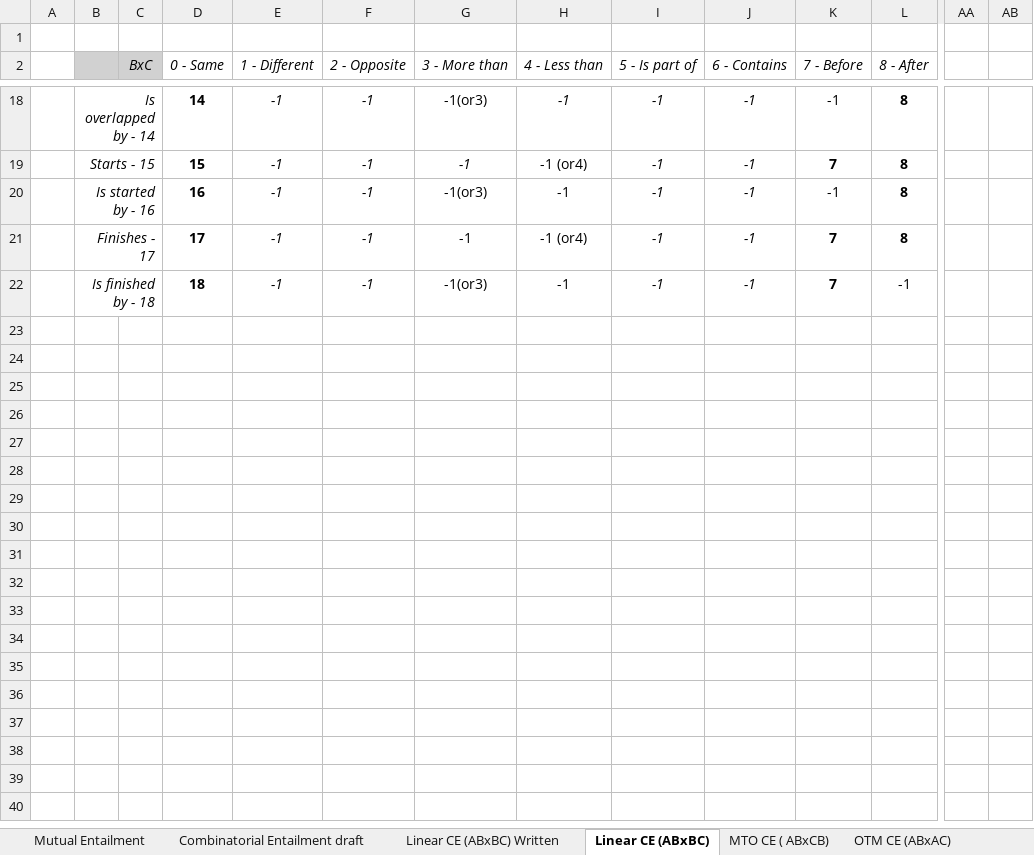
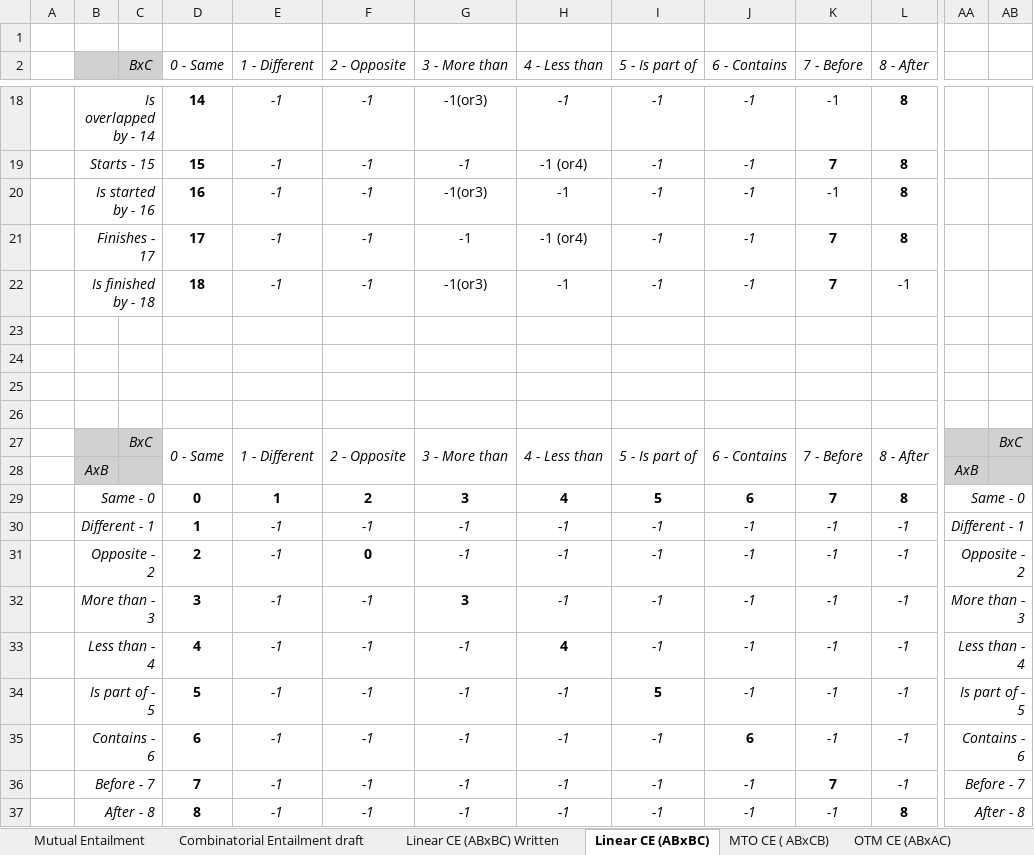
Before and after one commit to MatthiasRmkrs/DerivationTableApplications, an Excel workbook: DerivationTablesIllustrated/RelationsAndTheirDerivations.xlsx, sheet Linear CE (ABxBC), drawn as a sheet; only a part is shown, gaps mark what is left out; values as stored, in another font and other column widths than the file's, no borders; conditional formats not drawn; rows hold the shown columns only; the diff names each change by its address in the sheet, - before the commit and + after, or states it on an @@ line.

```diff
--- a/DerivationTablesIllustrated/RelationsAndTheirDerivations.xlsx (sheet Linear CE (ABxBC))
+++ b/DerivationTablesIllustrated/RelationsAndTheirDerivations.xlsx (sheet Linear CE (ABxBC))
+row 23: (empty)
+row 24: (empty)
+row 25: (empty)
+row 26: (empty)
+row 27:  |  | BxC | 0 - Same | 1 - Different | 2 - Opposite | 3 - More than | 4 - Less than | 5 - Is part of | 6 - Contains | 7 - Before | 8 - After |  | BxC
+row 28:  | AxB |  |  |  |  |  |  |  |  |  |  | AxB
+row 29:  | Same - 0 |  | 0 | 1 | 2 | 3 | 4 | 5 | 6 | 7 | 8 | Same - 0
+row 30:  | Different - 1 |  | 1 | -1 | -1 | -1 | -1 | -1 | -1 | -1 | -1 | Different - 1
+row 31:  | Opposite - 2 |  | 2 | -1 | 0 | -1 | -1 | -1 | -1 | -1 | -1 | Opposite - 2
+row 32:  | More than - 3 |  | 3 | -1 | -1 | 3 | -1 | -1 | -1 | -1 | -1 | More than - 3
+row 33:  | Less than - 4 |  | 4 | -1 | -1 | -1 | 4 | -1 | -1 | -1 | -1 | Less than - 4
+row 34:  | Is part of - 5 |  | 5 | -1 | -1 | -1 | -1 | 5 | -1 | -1 | -1 | Is part of - 5
+row 35:  | Contains - 6 |  | 6 | -1 | -1 | -1 | -1 | -1 | 6 | -1 | -1 | Contains - 6
+row 36:  | Before - 7 |  | 7 | -1 | -1 | -1 | -1 | -1 | -1 | 7 | -1 | Before - 7
+row 37:  | After - 8 |  | 8 | -1 | -1 | -1 | -1 | -1 | -1 | -1 | 8 | After - 8
```
Also changed, not shown: sheet Temporal & Comparison, charts or pictures, 9 other files.
